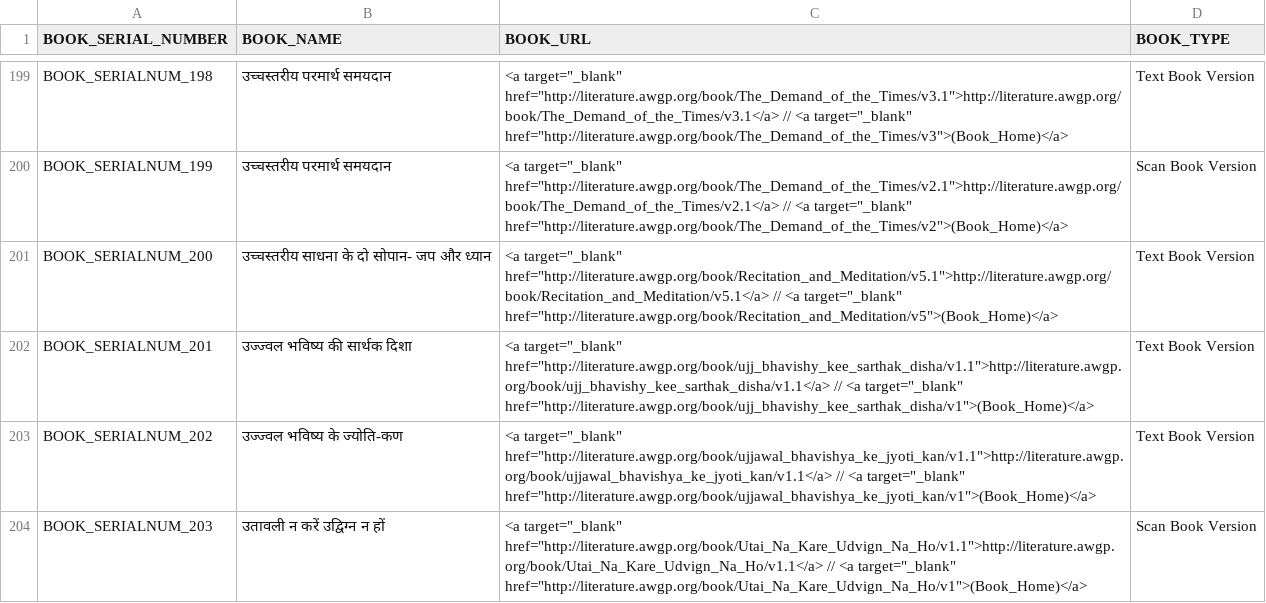
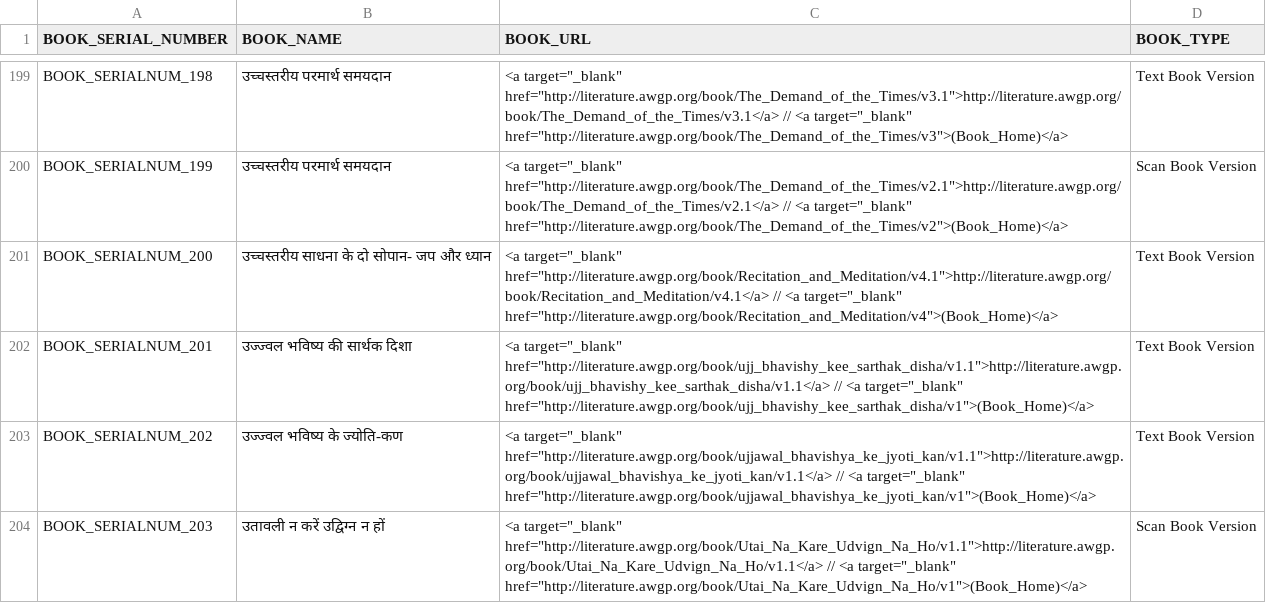
Before and after one commit to abhishek-paliwal/Bash-Scripts-To-Make-Life-Easier, a CSV file: mggk_bash_scripts/_projects-mggk/20230310-gayatri-pariwar-books-links-extraction-project/_outputs/_output_step100_converted_csvfile.csv, drawn as a sheet; only a part is shown, gaps mark what is left out; the diff covers the shown part only.

Commit message:
links corrected

```diff
--- a/mggk_bash_scripts/_projects-mggk/20230310-gayatri-pariwar-books-links-extraction-project/_outputs/_output_step100_converted_csvfile.csv
+++ b/mggk_bash_scripts/_projects-mggk/20230310-gayatri-pariwar-books-links-extraction-project/_outputs/_output_step100_converted_csvfile.csv
@@ -200,3 +200,3 @@ BOOK_SERIALNUM_198;उच्चस्तरीय परमार्थ सम
 BOOK_SERIALNUM_199;उच्चस्तरीय परमार्थ समयदान;<a target="_blank" href="http://literature.awgp.org/book/The_Demand_of_the_Times/v2.1">http://literature.awgp.org/book/The_Demand_of_the_Times/v2.1</a> // <a target="_blank" href="http://literature.awgp.org/book/The_Demand_of_the_Times/v2">(Book_Home)</a>;Scan Book Version
-BOOK_SERIALNUM_200;उच्चस्तरीय साधना के दो सोपान- जप और ध्यान;<a target="_blank" href="http://literature.awgp.org/book/Recitation_and_Meditation/v5.1">http://literature.awgp.org/book/Recitation_and_Meditation/v5.1</a> // <a target="_blank" href="http://literature.awgp.org/book/Recitation_and_Meditation/v5">(Book_Home)</a>;Text Book Version
+BOOK_SERIALNUM_200;उच्चस्तरीय साधना के दो सोपान- जप और ध्यान;<a target="_blank" href="http://literature.awgp.org/book/Recitation_and_Meditation/v4.1">http://literature.awgp.org/book/Recitation_and_Meditation/v4.1</a> // <a target="_blank" href="http://literature.awgp.org/book/Recitation_and_Meditation/v4">(Book_Home)</a>;Text Book Version
 BOOK_SERIALNUM_201;उज्ज्वल भविष्य की सार्थक दिशा;<a target="_blank" href="http://literature.awgp.org/book/ujj_bhavishy_kee_sarthak_disha/v1.1">http://literature.awgp.org/book/ujj_bhavishy_kee_sarthak_disha/v1.1</a> // <a target="_blank" href="http://literature.awgp.org/book/ujj_bhavishy_kee_sarthak_disha/v1">(Book_Home)</a>;Text Book Version
```
Also changed, not shown: 3 edited cells elsewhere in this file, mggk_bash_scripts/_projects-mggk/20230310-gayatri-pariwar-books-links-extraction-project/_outputs/_output_step00_FINAL_file_with_all_urls_from_book_catalog.csv, 11 other files.
